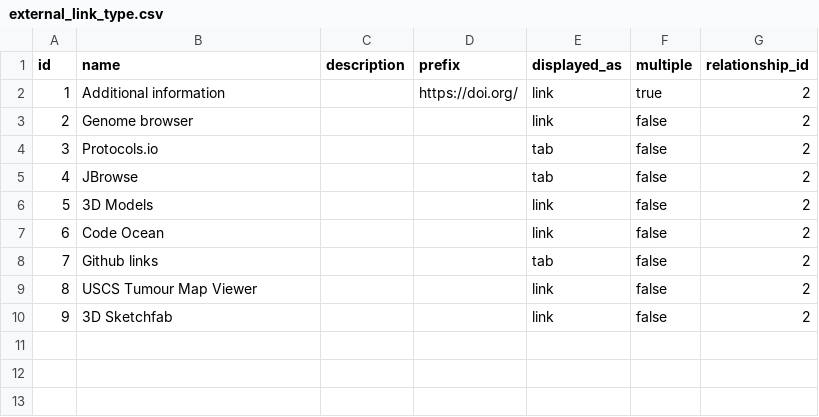
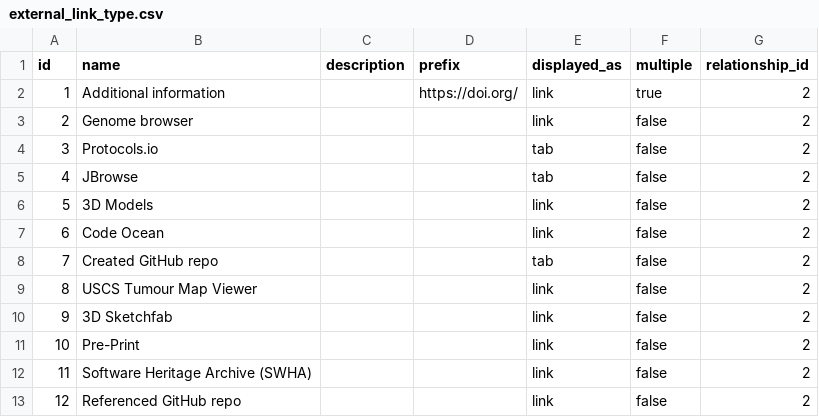
Before and after one commit to gigascience/gigadb-website, a CSV file: data/dev/external_link_type.csv, drawn as a sheet.

Commit message:
create new external links and rename github links

```diff
--- a/data/dev/external_link_type.csv
+++ b/data/dev/external_link_type.csv
@@ -7,4 +7,7 @@ id,name,description,prefix,displayed_as,multiple,relationship_id
 6,Code Ocean,,,link,false,2
-7,Github links,,,tab,false,2
+7,Created GitHub repo,,,tab,false,2
 8,USCS Tumour Map Viewer,,,link,false,2
 9,3D Sketchfab,,,link,false,2
+10,Pre-Print,,,link,false,2
+11,Software Heritage Archive (SWHA),,,link,false,2
+12,Referenced GitHub repo,,,link,false,2
```
Also changed, not shown: data/production_like/external_link_type.csv, 6 other files.
